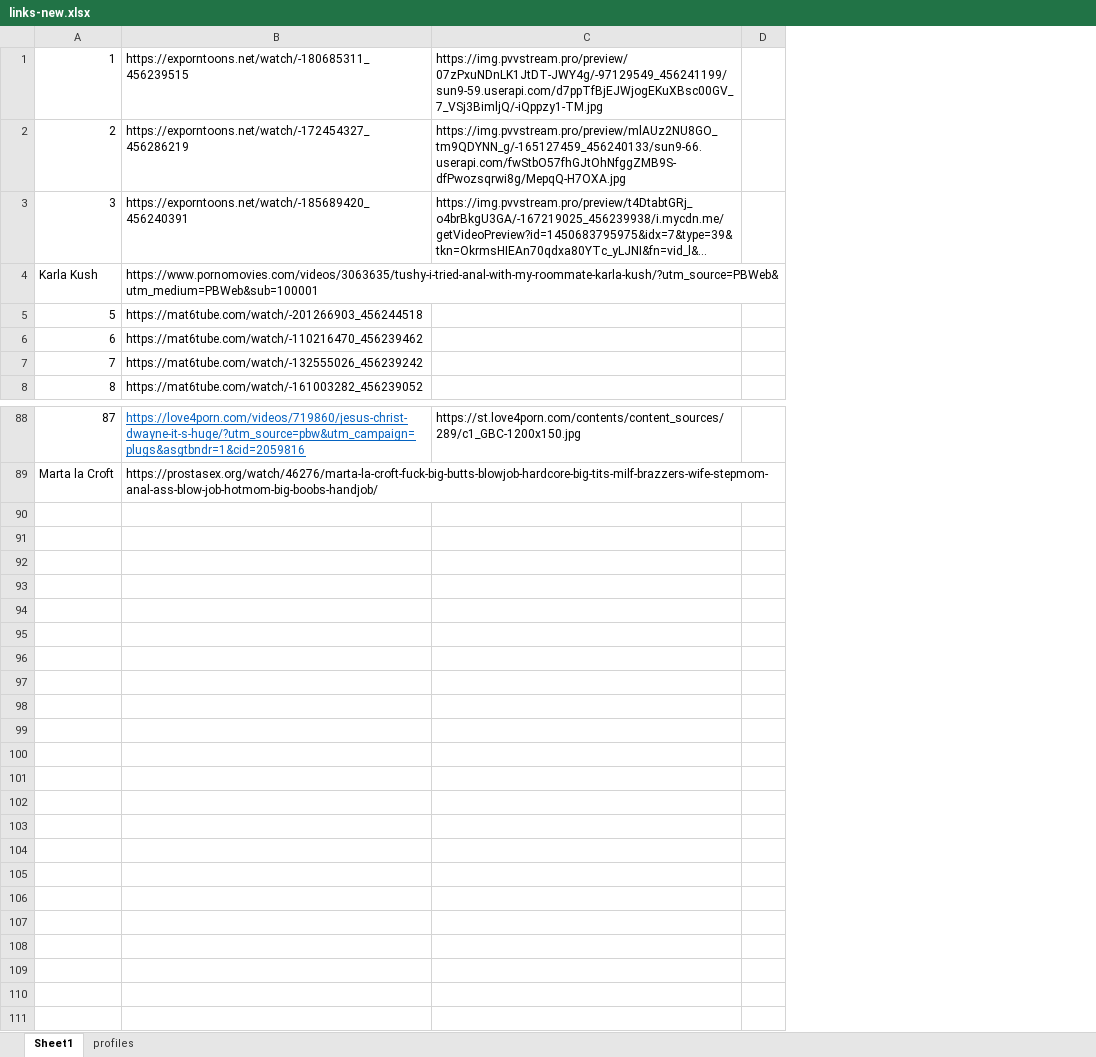
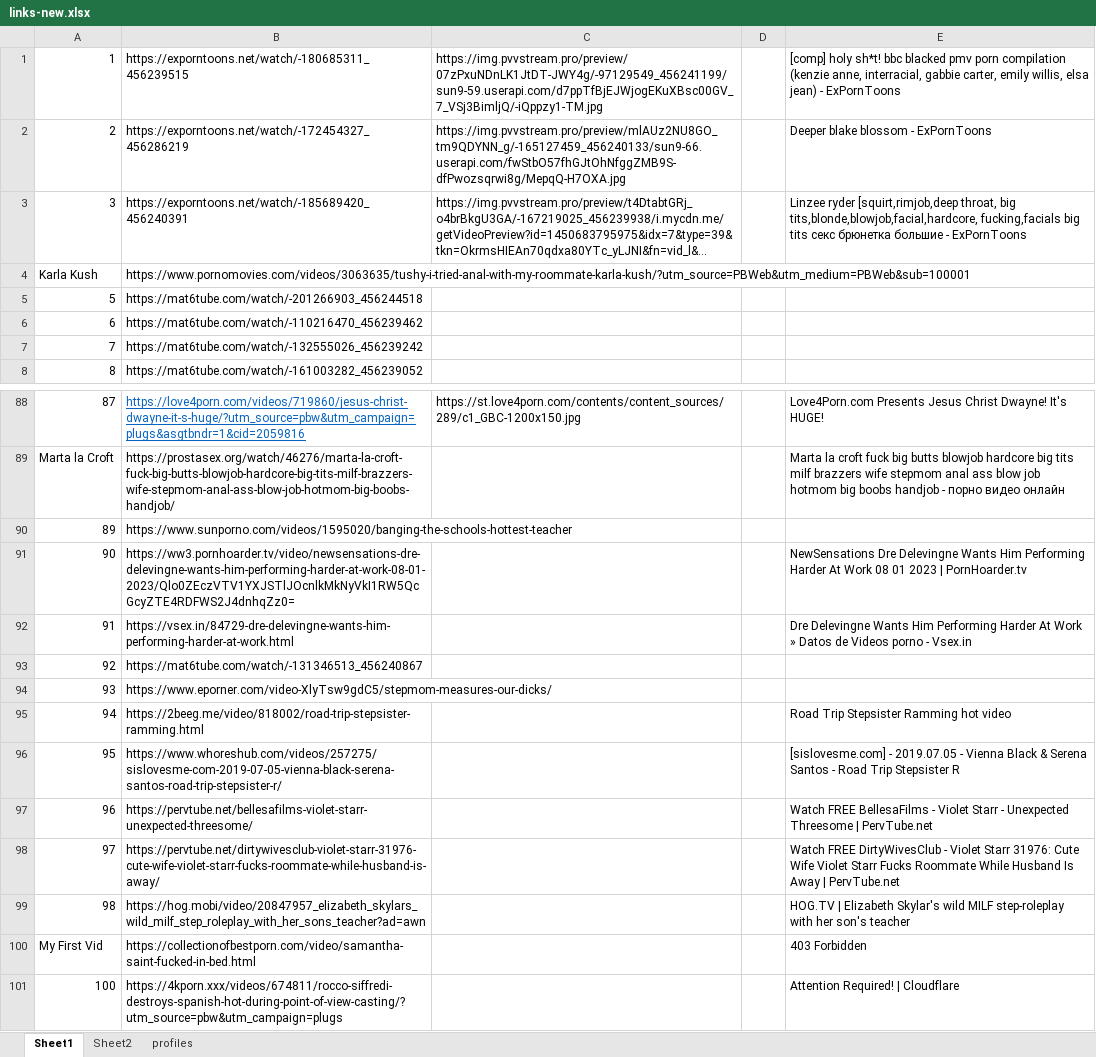
Before and after one commit to adityaraj079/prev-links, an Excel workbook: backend/links-new.xlsx, sheet Sheet1, drawn as a sheet; only a part is shown, gaps mark what is left out; long unchanged cells end in …; values as stored, in another font and other column widths than the file's, no borders; the diff names each change by its address in the sheet, - before the commit and + after, or states it on an @@ line.

```diff
--- a/backend/links-new.xlsx (sheet Sheet1)
+++ b/backend/links-new.xlsx (sheet Sheet1)
+sheet tab: Sheet2
+column E, rows 1-3: [comp] holy sh*t! bbc blacked pmv porn compilation (kenzie anne, interracial, gabbie carter, emily willis, elsa jean) - ExPornToons | Deeper blake blossom - ExPornToons | Linzee ryder [squirt,rimjob,deep throat, big tits,blonde,blowjob,facial,hardcore, fucking,facials big tits секс брюнетка большие - ExPornToons; rows 88-89: Love4Porn.com Presents Jesus Christ Dwayne! It's HUGE! | Marta la croft fuck big butts blowjob hardcore big tits milf brazzers wife stepmom anal ass blow job hotmom big boobs handjob - порно видео онлайн
+row 90: 89 | https://www.sunporno.com/videos/1595020/banging-the-schools-hottest-teacher
+row 91: 90 | https://ww3.pornhoarder.tv/video/newsensations-dre-delevingne-wants-him-performing-harder-at-work-08-01-2023/Qlo0ZEczVTV1YXJSTlJOcnlkMkNyVkI1RW5QcGcyZTE4RDFWS2J4dnhqZz0= |  |  | NewSensations Dre Delevingne Wants Him Performing Harder At Work 08 01 2023 | PornHoarder.tv
+row 92: 91 | https://vsex.in/84729-dre-delevingne-wants-him-performing-harder-at-work.html |  |  | Dre Delevingne Wants Him Performing Harder At Work » Datos de Videos porno - Vsex.in
+row 93: 92 | https://mat6tube.com/watch/-131346513_456240867
+row 94: 93 | https://www.eporner.com/video-XlyTsw9gdC5/stepmom-measures-our-dicks/
+row 95: 94 | https://2beeg.me/video/818002/road-trip-stepsister-ramming.html |  |  | Road Trip Stepsister Ramming hot video
+row 96: 95 | https://www.whoreshub.com/videos/257275/sislovesme-com-2019-07-05-vienna-black-serena-santos-road-trip-stepsister-r/ |  |  | [sislovesme.com] - 2019.07.05 - Vienna Black & Serena Santos - Road Trip Stepsister R
+row 97: 96 | https://pervtube.net/bellesafilms-violet-starr-unexpected-threesome/ |  |  | Watch FREE BellesaFilms - Violet Starr - Unexpected Threesome | PervTube.net
+row 98: 97 | https://pervtube.net/dirtywivesclub-violet-starr-31976-cute-wife-violet-starr-fucks-roommate-while-husband-is-away/ |  |  | Watch FREE DirtyWivesClub - Violet Starr 31976: Cute Wife Violet Starr Fucks Roommate While Husband Is Away | PervTube.net
+row 99: 98 | https://hog.mobi/video/20847957_elizabeth_skylars_wild_milf_step_roleplay_with_her_sons_teacher?ad=awn |  |  | HOG.TV | Elizabeth Skylar's wild MILF step-roleplay with her son's teacher
+row 100: My First Vid | https://collectionofbestporn.com/video/samantha-saint-fucked-in-bed.html |  |  | 403 Forbidden
+row 101: 100 | https://4kporn.xxx/videos/674811/rocco-siffredi-destroys-spanish-hot-during-point-of-view-casting/?utm_source=pbw&utm_campaign=plugs |  |  | Attention Required! | Cloudflare
```
Also changed, not shown: sheet profiles, 16 other files.
